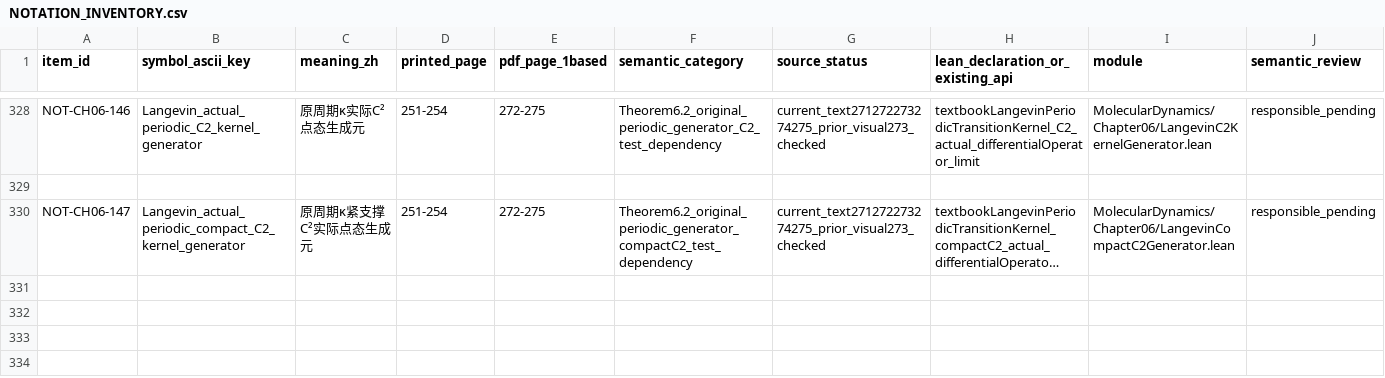
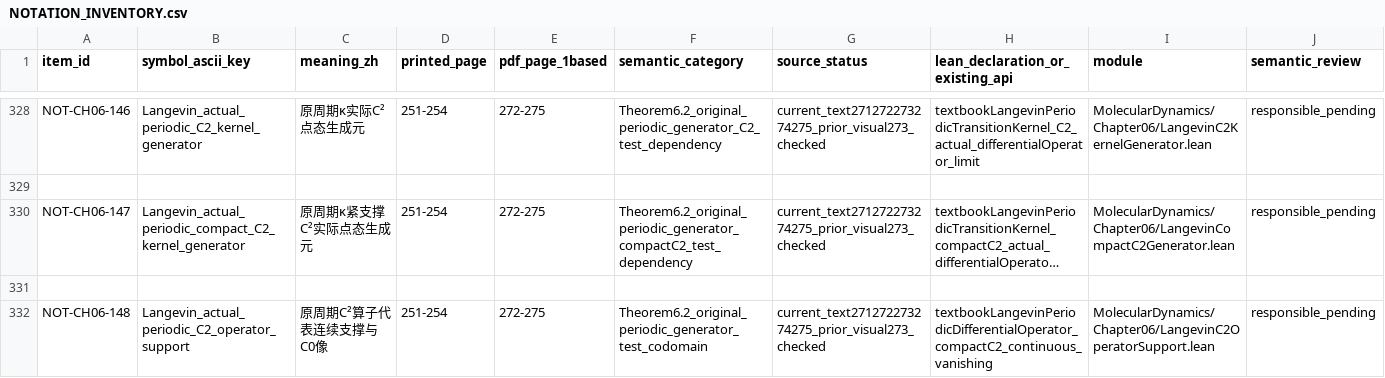
Before and after one commit to zhuanxv-G/MolecularDynamicsFormalization, a CSV file: docs/NOTATION_INVENTORY.csv, drawn as a sheet; only a part is shown, gaps mark what is left out; long unchanged cells end in …; rows hold the shown columns only; the diff names each change by its address in the sheet, - before the commit and + after, or states it on an @@ line.

```diff
--- a/docs/NOTATION_INVENTORY.csv
+++ b/docs/NOTATION_INVENTORY.csv
+row 331: (empty)
+row 332: NOT-CH06-148 | Langevin_actual_periodic_C2_operator_support | 原周期C²算子代表连续支撑与C0像 | 251-254 | 272-275 | Theorem6.2_original_periodic_generator_test_codomain | current_text271272273274275_prior_visual273_checked | textbookLangevinPeriodicDifferentialOperator_compactC2_continuous_vanishing | MolecularDynamics/Chapter06/LangevinC2OperatorSupport.lean | responsible_pending
```
Also changed, not shown: docs/audits/2026-10-01-initial/CLAIM_LEDGER.csv, 27 other files.
